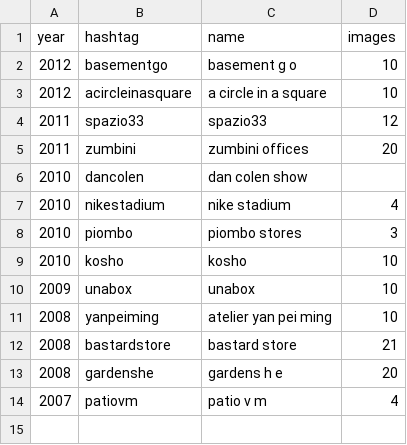
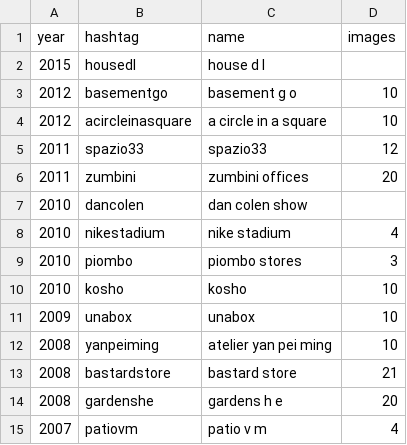
Before and after one commit to toybreaker/binocle, a CSV file: _data/works.csv, drawn as a sheet; the diff names each change by its address in the sheet, - before the commit and + after, or states it on an @@ line.

Commit message:
house d l

```diff
--- a/_data/works.csv
+++ b/_data/works.csv
+row 2: 2015 | housedl | house d l
```
Also changed, not shown: 40 other files.
